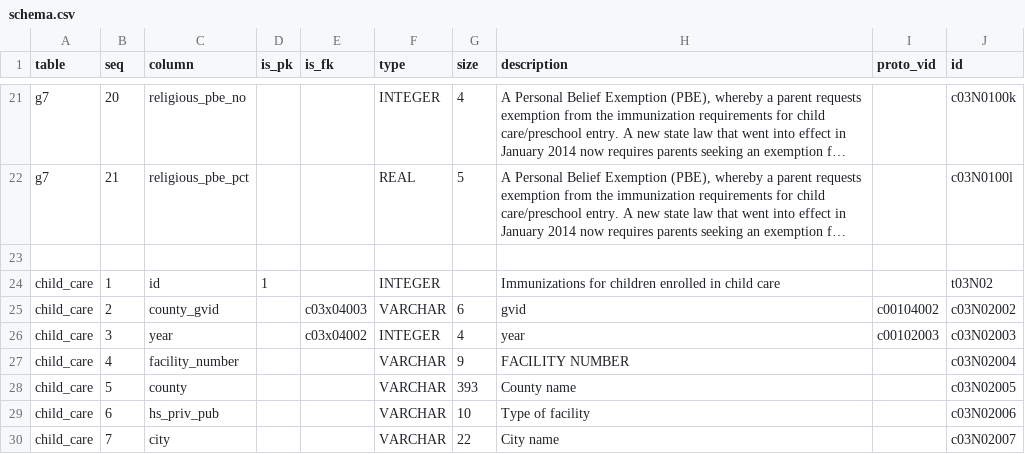
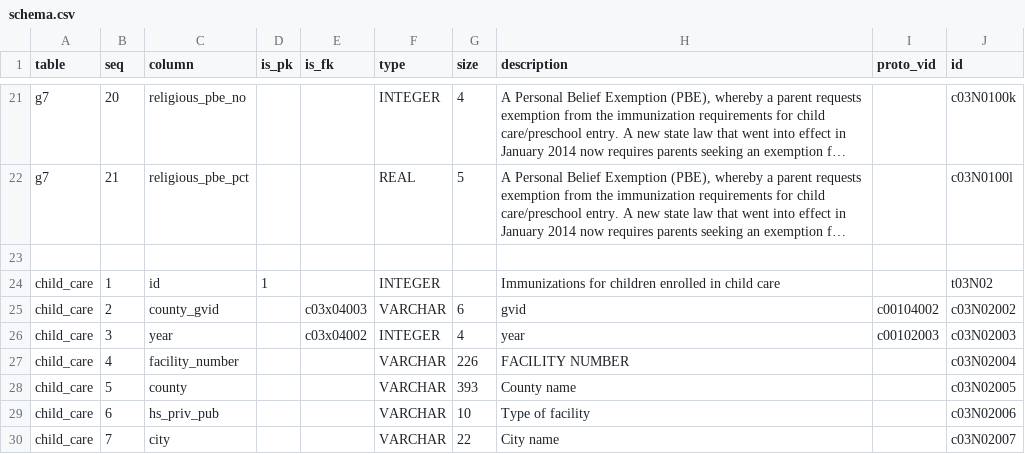
Before and after one commit to CivicKnowledge/ca-health-bundles, a CSV file: cdph.ca.gov/immunization-schools/meta/schema.csv, drawn as a sheet; only a part is shown, gaps mark what is left out; long unchanged cells end in ….

```diff
--- a/cdph.ca.gov/immunization-schools/meta/schema.csv
+++ b/cdph.ca.gov/immunization-schools/meta/schema.csv
@@ -26,3 +26,3 @@ child_care,2,county_gvid,,c03x04003,VARCHAR,6,gvid,c00104002,c03N02002
 child_care,3,year,,c03x04002,INTEGER,4,year,c00102003,c03N02003
-child_care,4,facility_number,,,VARCHAR,9,FACILITY NUMBER,,c03N02004
+child_care,4,facility_number,,,VARCHAR,226,FACILITY NUMBER,,c03N02004
 child_care,5,county,,,VARCHAR,393,County name,,c03N02005
```
Also changed, not shown: cdph.ca.gov/immunization-schools/meta/colmap.csv, 3 other files.
